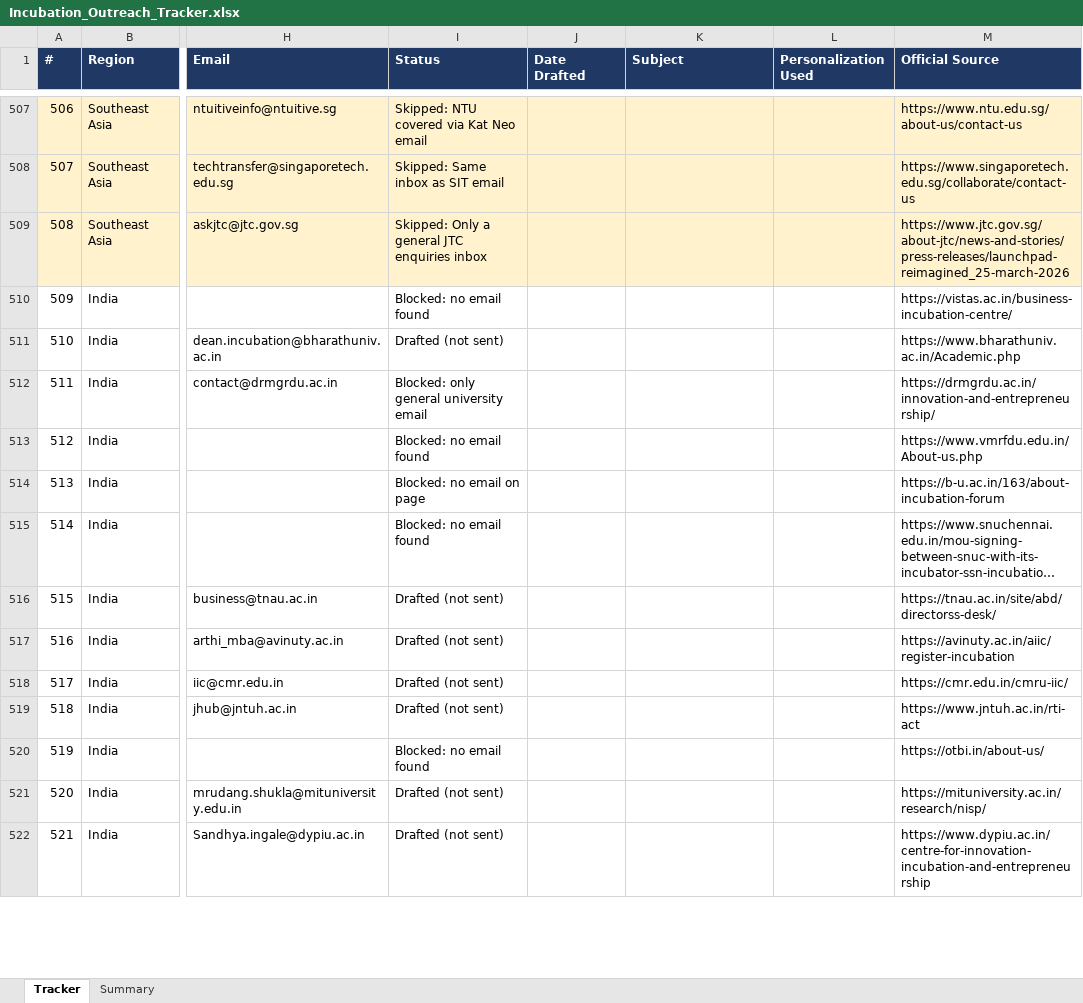
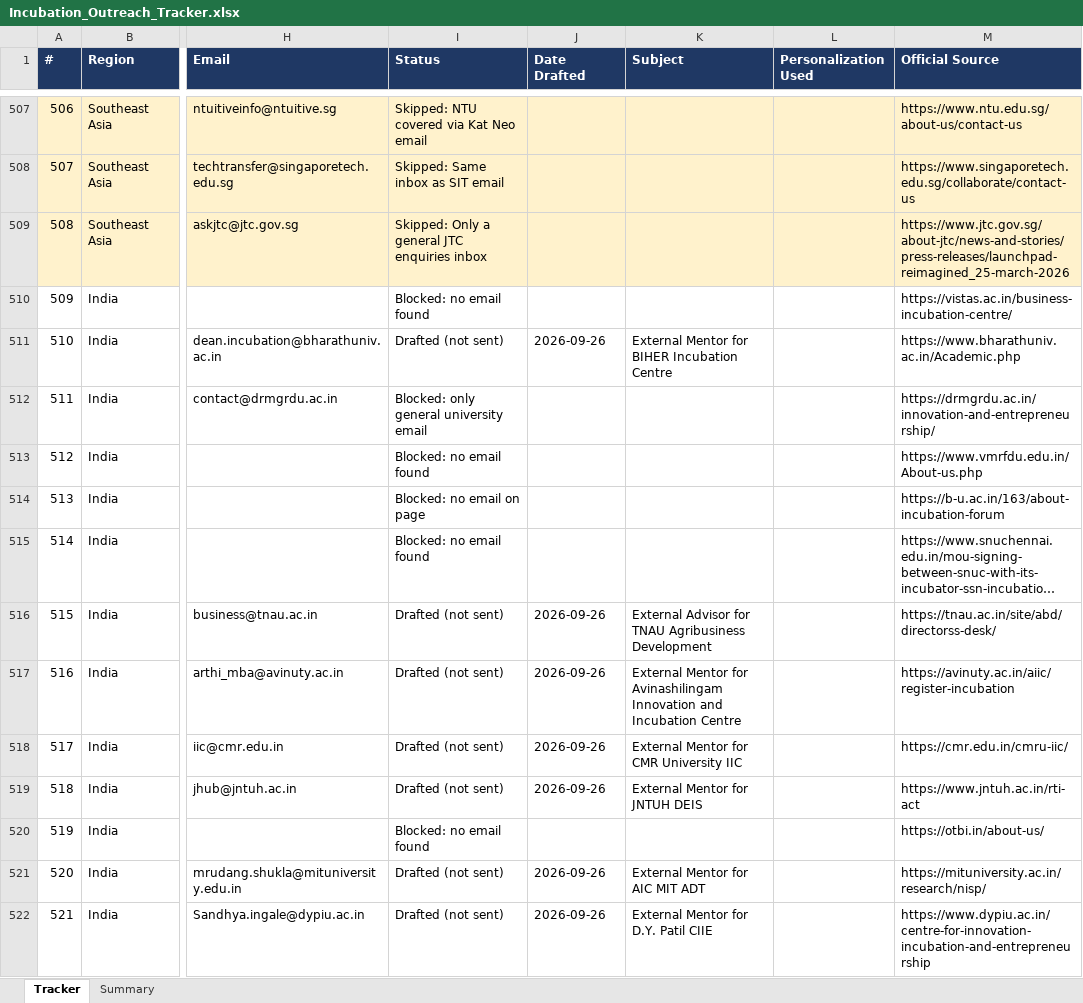
Before and after one commit to Madhi1615/mentor-outreach, an Excel workbook: data/Incubation_Outreach_Tracker.xlsx, sheet Tracker, drawn as a sheet; only a part is shown, gaps mark what is left out; long unchanged cells end in …; values as stored, in another font and other column widths than the file's, no borders; the diff covers the shown part only; the diff names each change by its address in the sheet, - before the commit and + after, or states it on an @@ line.

```diff
--- a/data/Incubation_Outreach_Tracker.xlsx (sheet Tracker)
+++ b/data/Incubation_Outreach_Tracker.xlsx (sheet Tracker)
-J511 (Date Drafted): (empty)
+J511 (Date Drafted): 2026-09-26
-K511 (Subject): (empty)
+K511 (Subject): External Mentor for BIHER Incubation Centre
-J516:J519 (Date Drafted): (empty)
+J516:J519 (Date Drafted): 2026-09-26
-K516 (Subject): (empty)
+K516 (Subject): External Advisor for TNAU Agribusiness Development
-K517 (Subject): (empty)
+K517 (Subject): External Mentor for Avinashilingam Innovation and Incubation Centre
-K518 (Subject): (empty)
+K518 (Subject): External Mentor for CMR University IIC
-K519 (Subject): (empty)
+K519 (Subject): External Mentor for JNTUH DEIS
-J521:J522 (Date Drafted): (empty)
+J521:J522 (Date Drafted): 2026-09-26
-K521 (Subject): (empty)
+K521 (Subject): External Mentor for AIC MIT ADT
-K522 (Subject): (empty)
+K522 (Subject): External Mentor for D.Y. Patil CIIE
```
Also changed, not shown: 14 edited cells elsewhere in this sheet.
